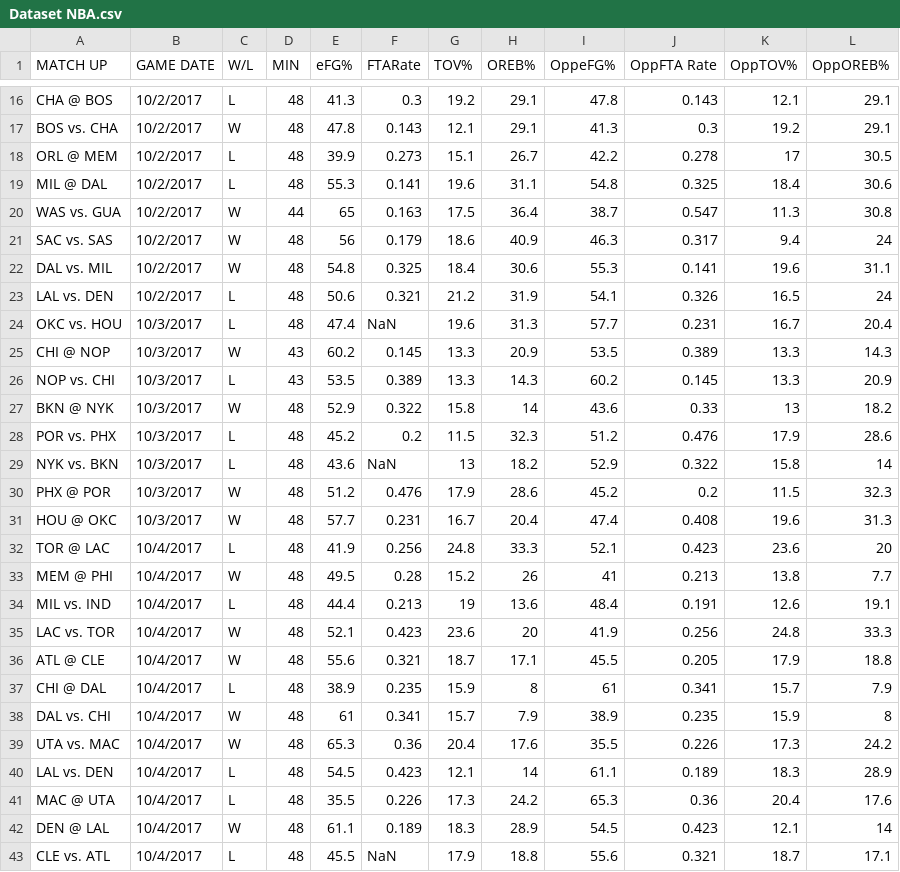
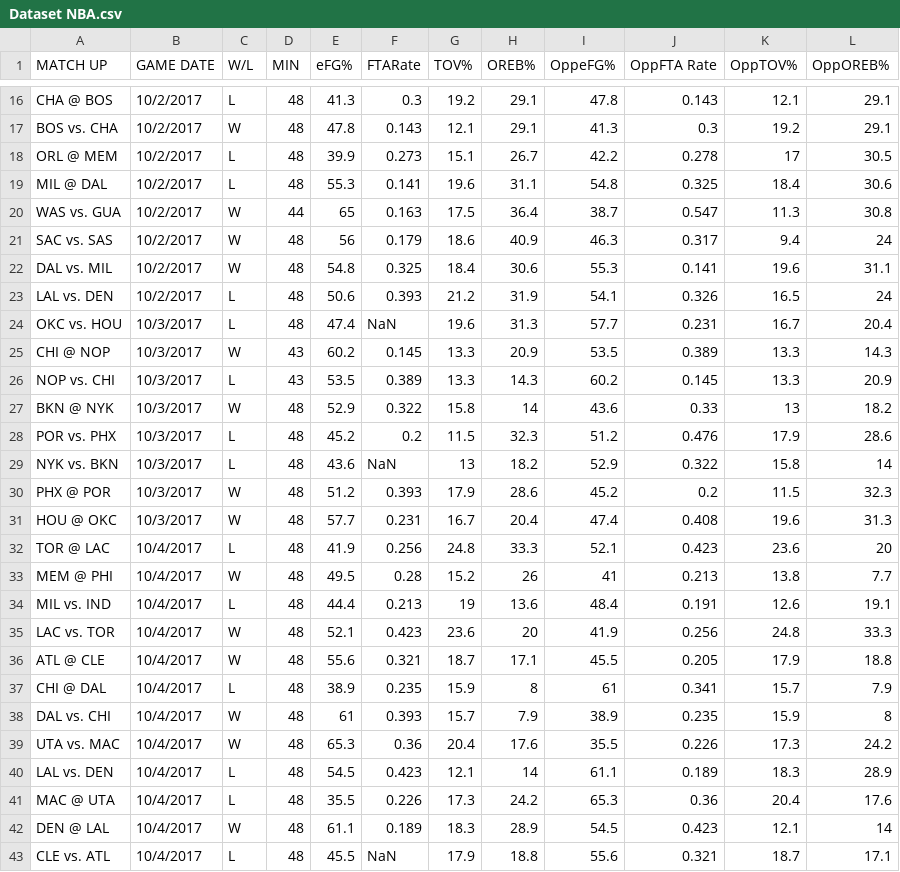
Before and after one commit to Kahfi041/DatasetNBA, a CSV file: Dataset NBA.csv, drawn as a sheet; only a part is shown, gaps mark what is left out.

Commit message:
Update Dataset NBA.csv

```diff
--- a/Dataset NBA.csv
+++ b/Dataset NBA.csv
@@ -22,3 +22,3 @@ SAC vs. SAS,10/2/2017,W,48,56,0.179,18.6,40.9,46.3,0.317,9.4,24
 DAL vs. MIL,10/2/2017,W,48,54.8,0.325,18.4,30.6,55.3,0.141,19.6,31.1
-LAL vs. DEN,10/2/2017,L,48,50.6,0.321,21.2,31.9,54.1,0.326,16.5,24
+LAL vs. DEN,10/2/2017,L,48,50.6,0.393,21.2,31.9,54.1,0.326,16.5,24
 OKC vs. HOU,10/3/2017,L,48,47.4,NaN,19.6,31.3,57.7,0.231,16.7,20.4
@@ -29,3 +29,3 @@ POR vs. PHX,10/3/2017,L,48,45.2,0.2,11.5,32.3,51.2,0.476,17.9,28.6
 NYK vs. BKN,10/3/2017,L,48,43.6,NaN,13,18.2,52.9,0.322,15.8,14
-PHX @ POR,10/3/2017,W,48,51.2,0.476,17.9,28.6,45.2,0.2,11.5,32.3
+PHX @ POR,10/3/2017,W,48,51.2,0.393,17.9,28.6,45.2,0.2,11.5,32.3
 HOU @ OKC,10/3/2017,W,48,57.7,0.231,16.7,20.4,47.4,0.408,19.6,31.3
@@ -37,3 +37,3 @@ ATL @ CLE,10/4/2017,W,48,55.6,0.321,18.7,17.1,45.5,0.205,17.9,18.8
 CHI @ DAL,10/4/2017,L,48,38.9,0.235,15.9,8,61,0.341,15.7,7.9
-DAL vs. CHI,10/4/2017,W,48,61,0.341,15.7,7.9,38.9,0.235,15.9,8
+DAL vs. CHI,10/4/2017,W,48,61,0.393,15.7,7.9,38.9,0.235,15.9,8
 UTA vs. MAC,10/4/2017,W,48,65.3,0.36,20.4,17.6,35.5,0.226,17.3,24.2
```
